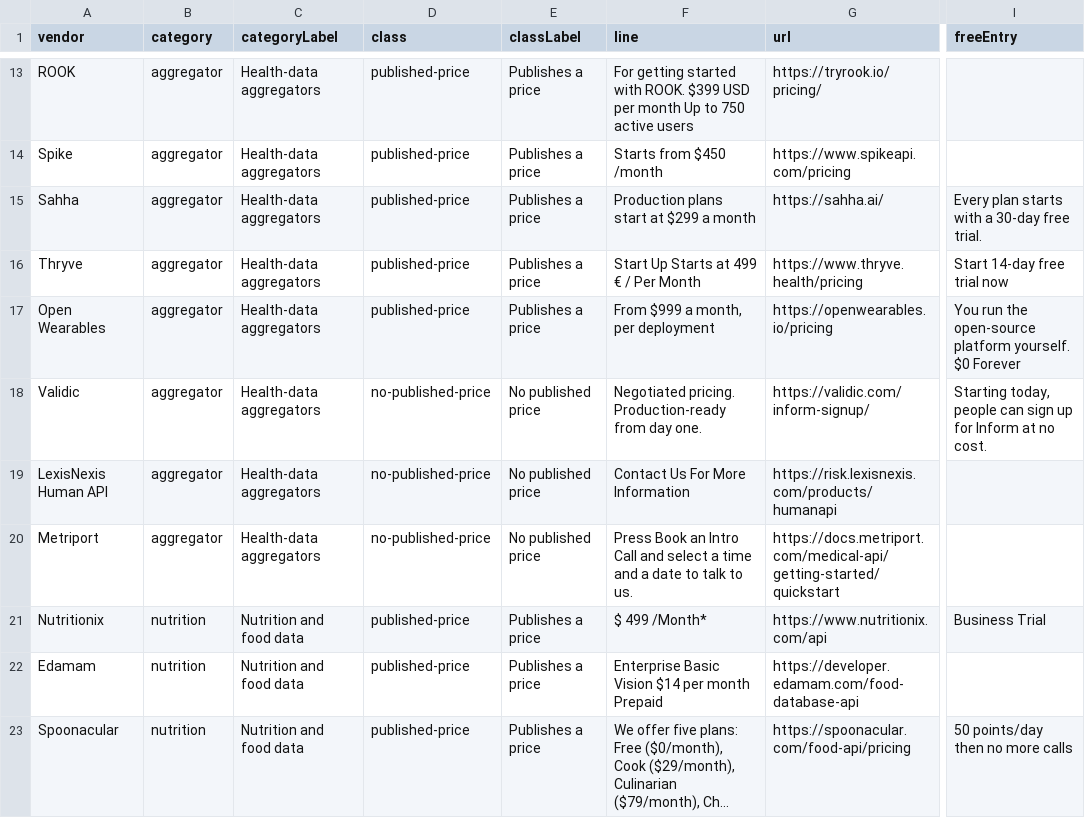
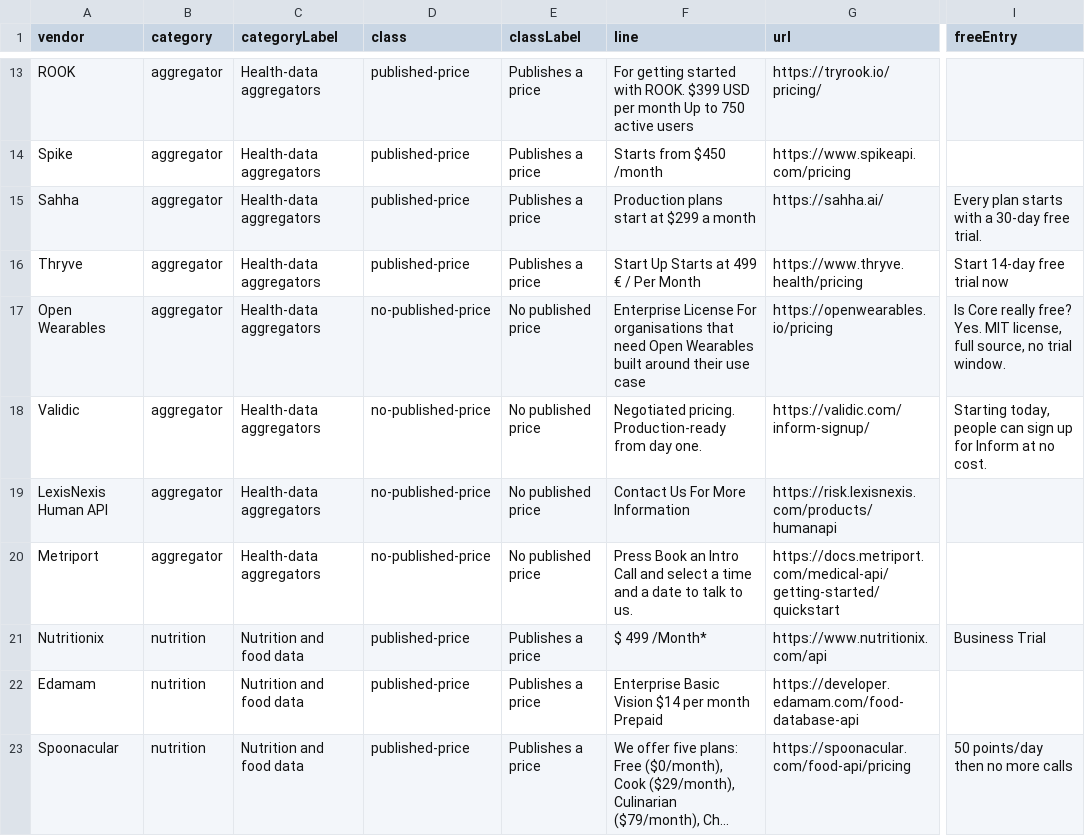
Before and after one commit to nikitastarovzz/aifitnessapi, a CSV file: public/datasets/fitness-api-pricing-transparency-2026.csv, drawn as a sheet; only a part is shown, gaps mark what is left out; long unchanged cells end in …; the diff names each change by its address in the sheet, - before the commit and + after, or states it on an @@ line.

```diff
--- a/public/datasets/fitness-api-pricing-transparency-2026.csv
+++ b/public/datasets/fitness-api-pricing-transparency-2026.csv
-D17 (class): published-price
+D17 (class): no-published-price
-E17 (classLabel): Publishes a price
+E17 (classLabel): No published price
-F17 (line): From $999 a month, per deployment
+F17 (line): Enterprise License For organisations that need Open Wearables built around their use case
-I17 (freeEntry): You run the open-source platform yourself. $0 Forever
+I17 (freeEntry): Is Core really free? Yes. MIT license, full source, no trial window.
```
Also changed, not shown: public/datasets/fitness-api-changes-2026.csv, 20 other files.
